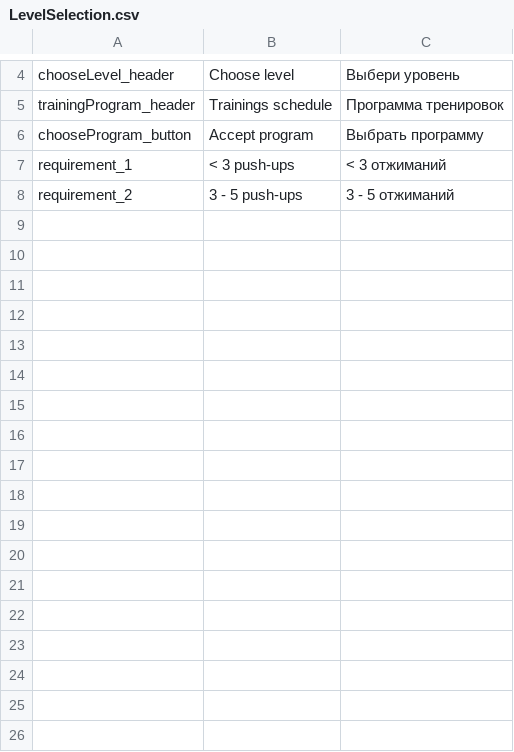
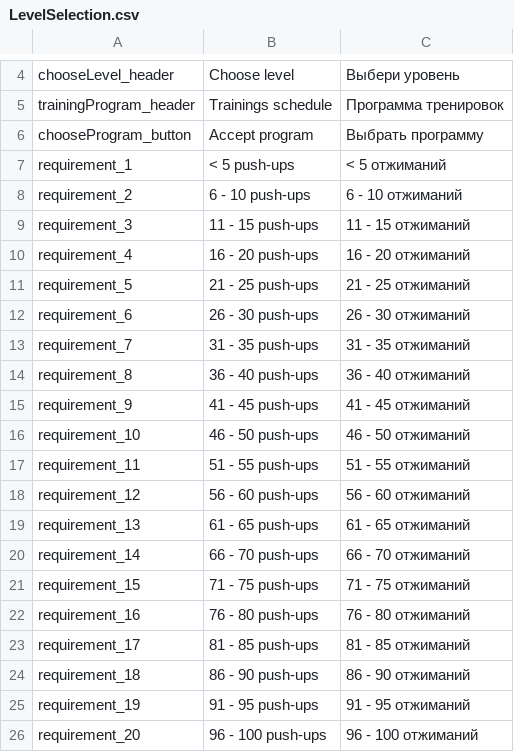
Before and after one commit to GoldenDEagle/Pushapp, a CSV file: Assets/Resources/Localization/LevelSelection.csv, drawn as a sheet; only a part is shown, gaps mark what is left out.

```diff
--- a/Assets/Resources/Localization/LevelSelection.csv
+++ b/Assets/Resources/Localization/LevelSelection.csv
@@ -6,3 +6,21 @@ trainingProgram_header,Trainings schedule,Программа тренирово
 chooseProgram_button,Accept program,Выбрать программу
-requirement_1,< 3 push-ups,< 3 отжиманий
-requirement_2,3 - 5 push-ups,3 - 5 отжиманий
+requirement_1,< 5 push-ups,< 5 отжиманий
+requirement_2,6 - 10 push-ups,6 - 10 отжиманий
+requirement_3,11 - 15 push-ups,11 - 15 отжиманий
+requirement_4,16 - 20 push-ups,16 - 20 отжиманий
+requirement_5,21 - 25 push-ups,21 - 25 отжиманий
+requirement_6,26 - 30 push-ups,26 - 30 отжиманий
+requirement_7,31 - 35 push-ups,31 - 35 отжиманий
+requirement_8,36 - 40 push-ups,36 - 40 отжиманий
+requirement_9,41 - 45 push-ups,41 - 45 отжиманий
+requirement_10,46 - 50 push-ups,46 - 50 отжиманий
+requirement_11,51 - 55 push-ups,51 - 55 отжиманий
+requirement_12,56 - 60 push-ups,56 - 60 отжиманий
+requirement_13,61 - 65 push-ups,61 - 65 отжиманий
+requirement_14,66 - 70 push-ups,66 - 70 отжиманий
+requirement_15,71 - 75 push-ups,71 - 75 отжиманий
+requirement_16,76 - 80 push-ups,76 - 80 отжиманий
+requirement_17,81 - 85 push-ups,81 - 85 отжиманий
+requirement_18,86 - 90 push-ups,86 - 90 отжиманий
+requirement_19,91 - 95 push-ups,91 - 95 отжиманий
+requirement_20,96 - 100 push-ups,96 - 100 отжиманий
```
Also changed, not shown: Assets/Resources/Localization/Statham.csv, Assets/Resources/Localization/Warmups.csv, 3 other files.
